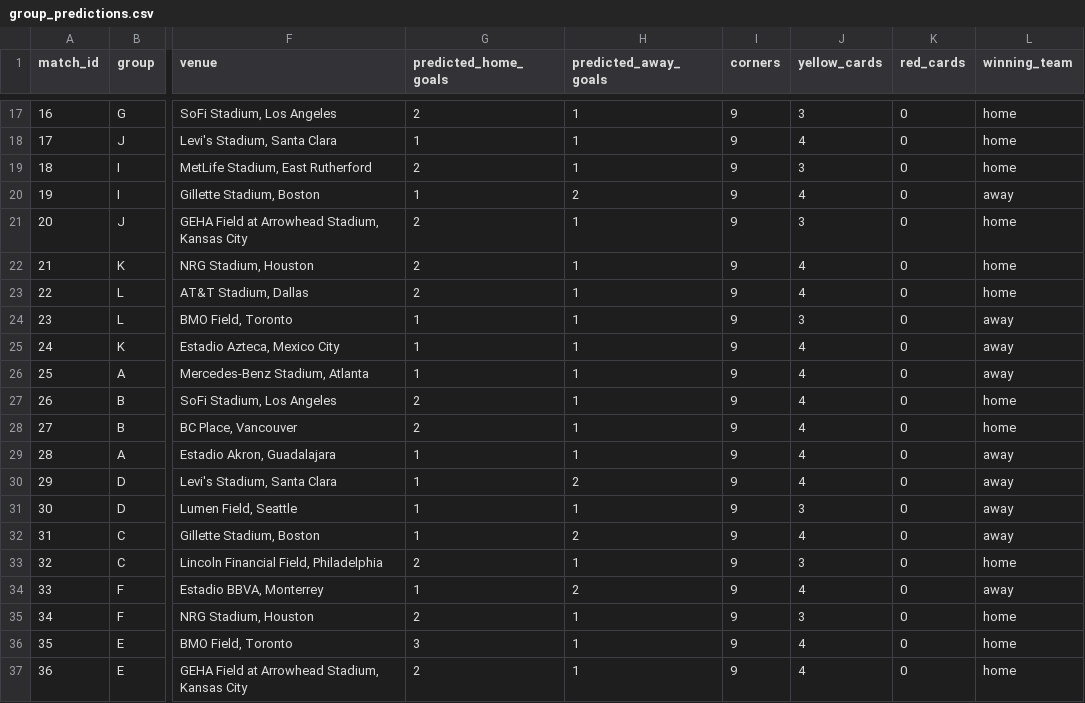
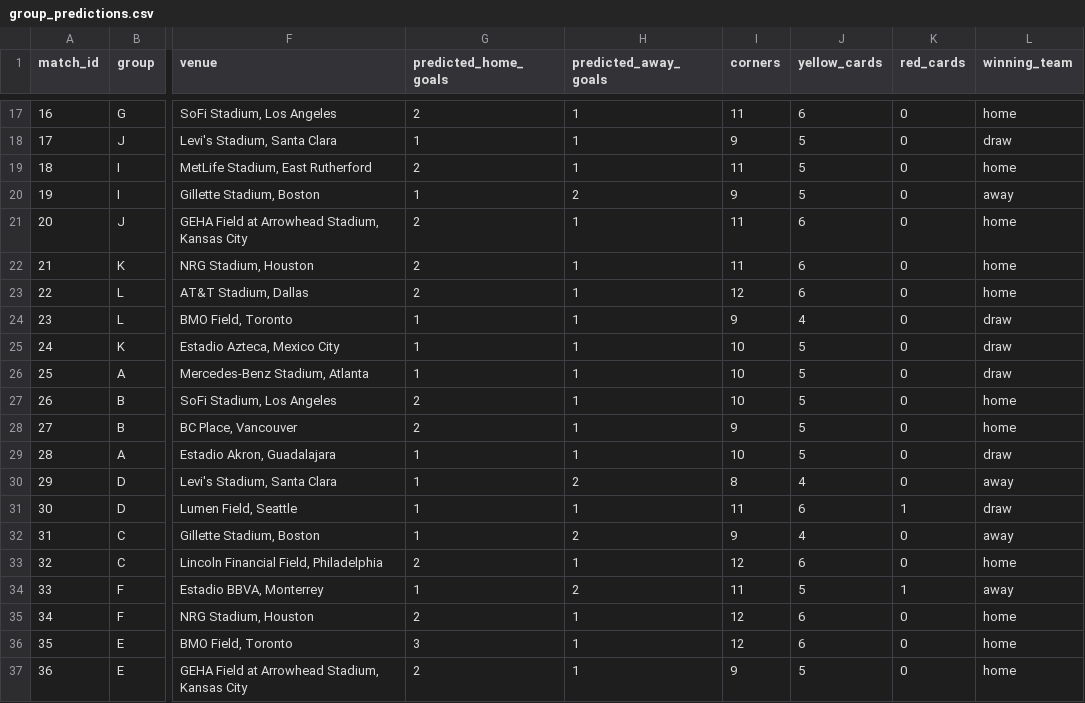
Before and after one commit to pawankr/fifa-wc2026, a CSV file: outputs/group_predictions.csv, drawn as a sheet; only a part is shown, gaps mark what is left out; the diff covers the shown part only; the diff names each change by its address in the sheet, - before the commit and + after, or states it on an @@ line.

Commit message:
fix corners and red cards prob

```diff
--- a/outputs/group_predictions.csv
+++ b/outputs/group_predictions.csv
-I17 (corners): 9
+I17 (corners): 11
-J17 (yellow_cards): 3
+J17 (yellow_cards): 6
-J18 (yellow_cards): 4
+J18 (yellow_cards): 5
-L18 (winning_team): home
+L18 (winning_team): draw
-I19 (corners): 9
+I19 (corners): 11
-J19 (yellow_cards): 3
+J19 (yellow_cards): 5
-J20 (yellow_cards): 4
+J20 (yellow_cards): 5
-I21:I22 (corners): 9
+I21:I22 (corners): 11
-J21 (yellow_cards): 3
+J21 (yellow_cards): 6
-J22:J23 (yellow_cards): 4
+J22:J23 (yellow_cards): 6
-I23 (corners): 9
+I23 (corners): 12
-J24 (yellow_cards): 3
+J24 (yellow_cards): 4
-L24:L26 (winning_team): away
+L24:L26 (winning_team): draw
-I25:I27 (corners): 9
+I25:I27 (corners): 10
-J25:J29 (yellow_cards): 4
+J25:J29 (yellow_cards): 5
-I29 (corners): 9
+I29 (corners): 10
-L29 (winning_team): away
+L29 (winning_team): draw
-I30 (corners): 9
+I30 (corners): 8
-I31 (corners): 9
+I31 (corners): 11
-J31 (yellow_cards): 3
+J31 (yellow_cards): 6
-K31 (red_cards): 0
+K31 (red_cards): 1
-L31 (winning_team): away
+L31 (winning_team): draw
-I33 (corners): 9
+I33 (corners): 12
-J33 (yellow_cards): 3
+J33 (yellow_cards): 6
-I34 (corners): 9
+I34 (corners): 11
-J34 (yellow_cards): 4
+J34 (yellow_cards): 5
-K34 (red_cards): 0
+K34 (red_cards): 1
-I35:I36 (corners): 9
+I35:I36 (corners): 12
-J35 (yellow_cards): 3
+J35 (yellow_cards): 6
-J36 (yellow_cards): 4
+J36 (yellow_cards): 6
-J37 (yellow_cards): 4
+J37 (yellow_cards): 5
```
Also changed, not shown: 111 edited cells elsewhere in this file, outputs/knockout_predictions.csv, 4 other files.
